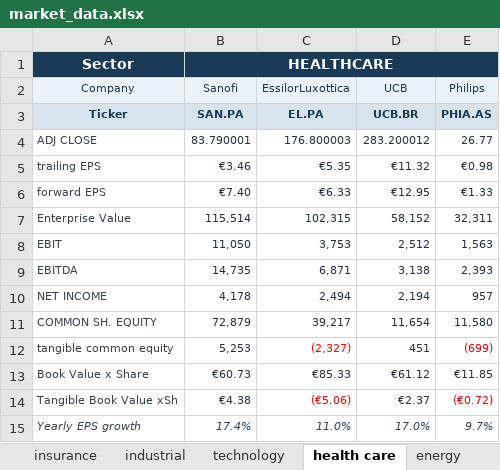
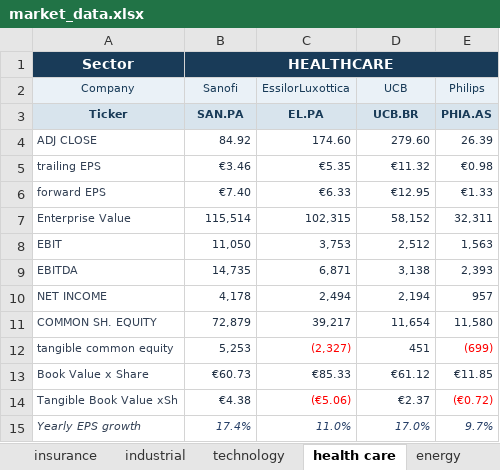
Before and after one commit to simonednfr/euronext-trading-game, an Excel workbook: data/market_data.xlsx, sheet health care, drawn as a sheet; values as stored, in another font and other column widths than the file's, no borders; the diff names each change by its address in the sheet, - before the commit and + after, or states it on an @@ line.

```diff
--- a/data/market_data.xlsx (sheet health care)
+++ b/data/market_data.xlsx (sheet health care)
-B4 (Sanofi): 83.790001
+B4 (Sanofi): 84.92
-C4 (EssilorLuxottica): 176.800003
+C4 (EssilorLuxottica): 174.60
-D4 (UCB): 283.200012
+D4 (UCB): 279.60
-E4 (Philips): 26.77
+E4 (Philips): 26.39
```
Also changed, not shown: sheet ADJ CLOSE, sheet financial, sheet utilities, sheet industrial, sheet consumer, sheet technology, 3 more sheets.
